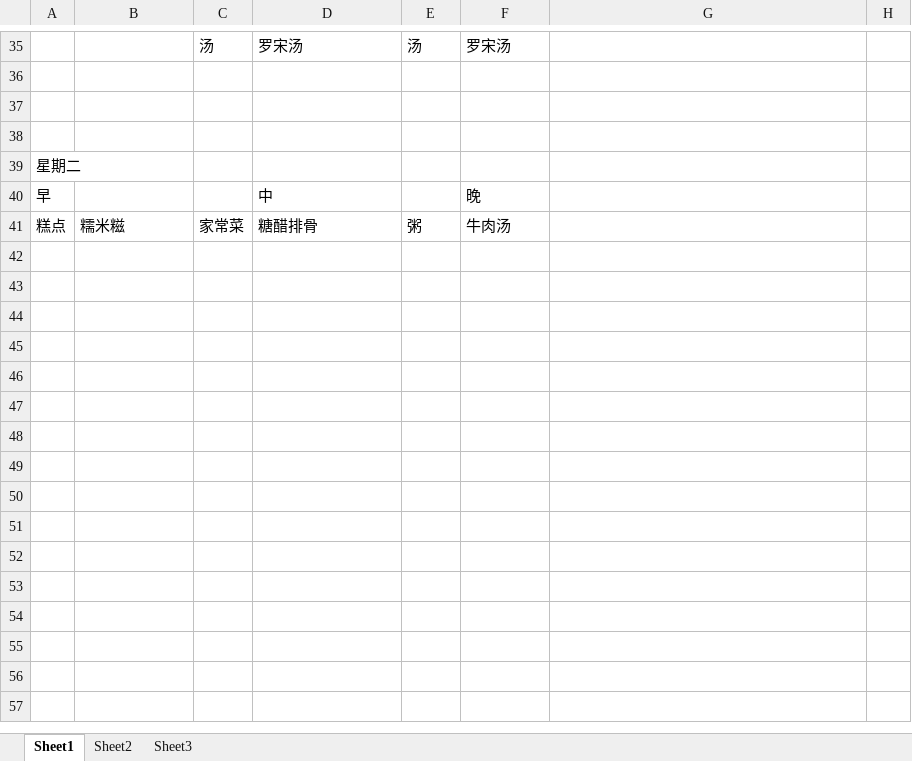
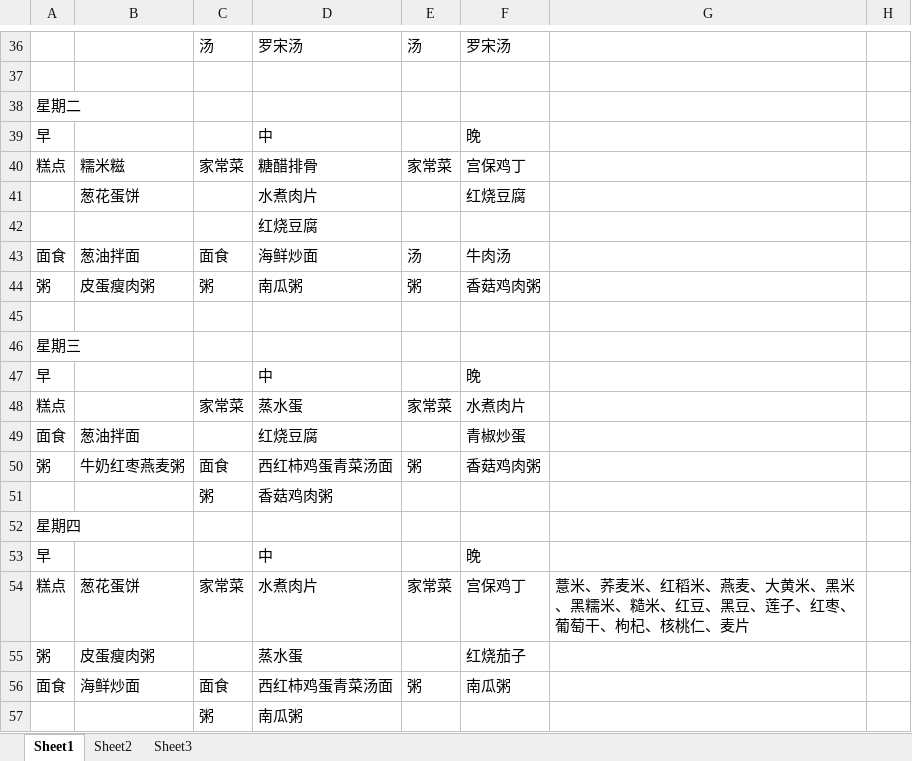
Before and after one commit to Heshiyu1996/weeklyMenu, an Excel workbook: category分布.xlsx, sheet Sheet1, drawn as a sheet; only a part is shown, gaps mark what is left out; values as stored, in another font and other column widths than the file's, no cell formats; addresses are those after the commit; the diff covers the shown part only; the diff names each change by its address in the sheet, - before the commit and + after, or states it on an @@ line.

```diff
--- a/category分布.xlsx (sheet Sheet1)
+++ b/category分布.xlsx (sheet Sheet1)
@@ column A renumbered between rows 38 and 52 @@
+row 39: 早 |  |  | 中 |  | 晚
+row 40: 糕点 | 糯米糍 | 家常菜 | 糖醋排骨 | 家常菜 | 宫保鸡丁
+row 41:  | 葱花蛋饼 |  | 水煮肉片 |  | 红烧豆腐
+row 42:  |  |  | 红烧豆腐
+row 43: 面食 | 葱油拌面 | 面食 | 海鲜炒面 | 汤 | 牛肉汤
+row 44: 粥 | 皮蛋瘦肉粥 | 粥 | 南瓜粥 | 粥 | 香菇鸡肉粥
+row 48: 糕点 |  | 家常菜 | 蒸水蛋 | 家常菜 | 水煮肉片
+row 49: 面食 | 葱油拌面 |  | 红烧豆腐 |  | 青椒炒蛋
+row 50: 粥 | 牛奶红枣燕麦粥 | 面食 | 西红柿鸡蛋青菜汤面 | 粥 | 香菇鸡肉粥
+row 51:  |  | 粥 | 香菇鸡肉粥
-B52: 糯米糍
+B52: (empty)
-C52: 家常菜
+C52: (empty)
-D52: 糖醋排骨
+D52: (empty)
-E52: 粥
+E52: (empty)
-F52: 牛肉汤
+F52: (empty)
+row 53: 早 |  |  | 中 |  | 晚
+row 54: 糕点 | 葱花蛋饼 | 家常菜 | 水煮肉片 | 家常菜 | 宫保鸡丁 | 薏米、荞麦米、红稻米、燕麦、大黄米、黑米、黑糯米、糙米、红豆、黑豆、莲子、红枣、葡萄干、枸杞、核桃仁、麦片
+row 55: 粥 | 皮蛋瘦肉粥 |  | 蒸水蛋 |  | 红烧茄子
+row 56: 面食 | 海鲜炒面 | 面食 | 西红柿鸡蛋青菜汤面 | 粥 | 南瓜粥
+row 57:  |  | 粥 | 南瓜粥
```
Also changed, not shown: 18 added rows and 2 edited cells elsewhere in this sheet, cell formats, 6 other files.
